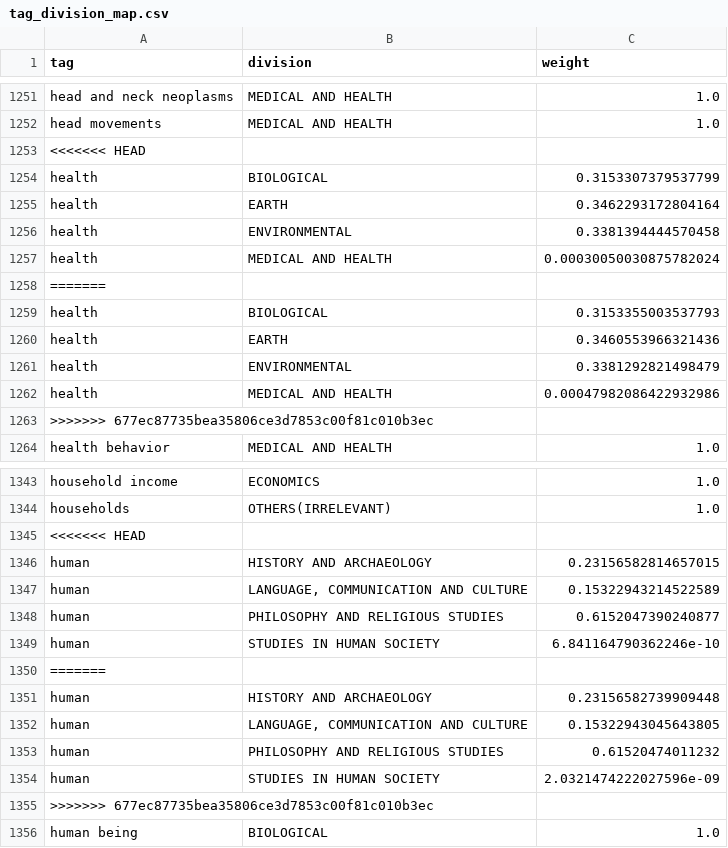
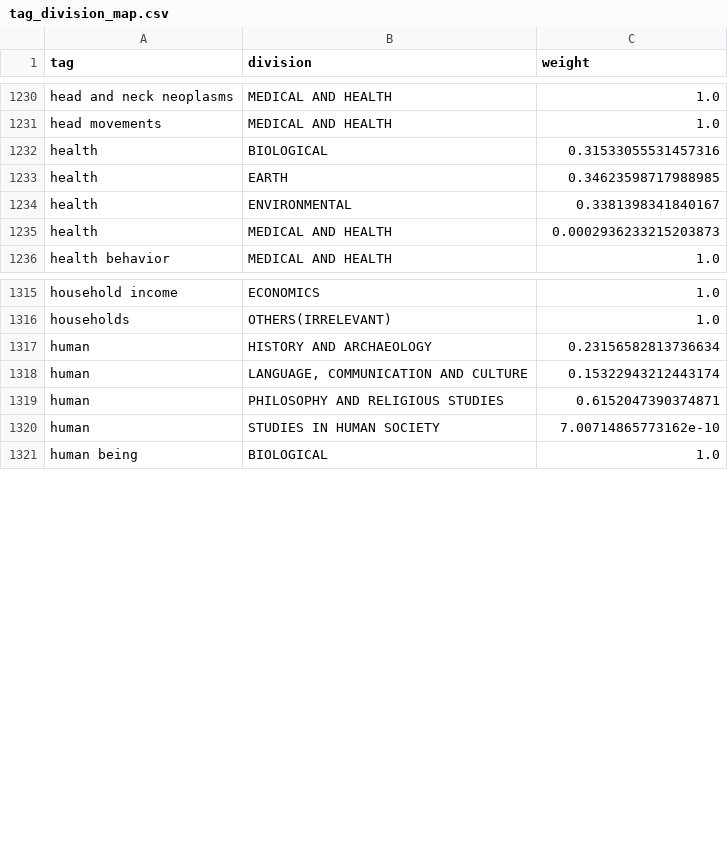
Before and after one commit to PipelineBot01/TendersPlus, a CSV file: matcher/researcher/assets/tag_division_map.csv, drawn as a sheet; only a part is shown, gaps mark what is left out; the diff covers the shown part only.

```diff
--- a/matcher/researcher/assets/tag_division_map.csv
+++ b/matcher/researcher/assets/tag_division_map.csv
@@ -1252,13 +1231,6 @@ head and neck neoplasms,MEDICAL AND HEALTH,1.0
 head movements,MEDICAL AND HEALTH,1.0
-<<<<<<< HEAD
-health,BIOLOGICAL,0.3153307379537799
-health,EARTH,0.3462293172804164
-health,ENVIRONMENTAL,0.3381394444570458
-health,MEDICAL AND HEALTH,0.00030050030875782024
-=======
-health,BIOLOGICAL,0.3153355003537793
-health,EARTH,0.3460553966321436
-health,ENVIRONMENTAL,0.3381292821498479
-health,MEDICAL AND HEALTH,0.00047982086422932986
->>>>>>> 677ec87735bea35806ce3d7853c00f81c010b3ec
+health,BIOLOGICAL,0.31533055531457316
+health,EARTH,0.34623598717988985
+health,ENVIRONMENTAL,0.3381398341840167
+health,MEDICAL AND HEALTH,0.0002936233215203873
 health behavior,MEDICAL AND HEALTH,1.0
@@ -1344,13 +1316,6 @@ household income,ECONOMICS,1.0
 households,OTHERS(IRRELEVANT),1.0
-<<<<<<< HEAD
-human,HISTORY AND ARCHAEOLOGY,0.23156582814657015
-human,"LANGUAGE, COMMUNICATION AND CULTURE",0.15322943214522589
-human,PHILOSOPHY AND RELIGIOUS STUDIES,0.6152047390240877
-human,STUDIES IN HUMAN SOCIETY,6.841164790362246e-10
-=======
-human,HISTORY AND ARCHAEOLOGY,0.23156582739909448
-human,"LANGUAGE, COMMUNICATION AND CULTURE",0.15322943045643805
-human,PHILOSOPHY AND RELIGIOUS STUDIES,0.61520474011232
-human,STUDIES IN HUMAN SOCIETY,2.0321474222027596e-09
->>>>>>> 677ec87735bea35806ce3d7853c00f81c010b3ec
+human,HISTORY AND ARCHAEOLOGY,0.23156582813736634
+human,"LANGUAGE, COMMUNICATION AND CULTURE",0.15322943212443174
+human,PHILOSOPHY AND RELIGIOUS STUDIES,0.6152047390374871
+human,STUDIES IN HUMAN SOCIETY,7.00714865773162e-10
 human being,BIOLOGICAL,1.0
```
Also changed, not shown: 60 removed rows and 27 edited cells elsewhere in this file, 2 other files.
